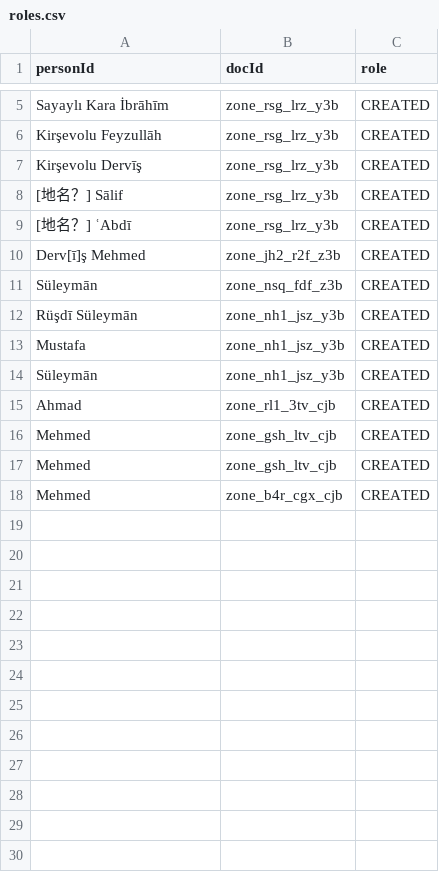
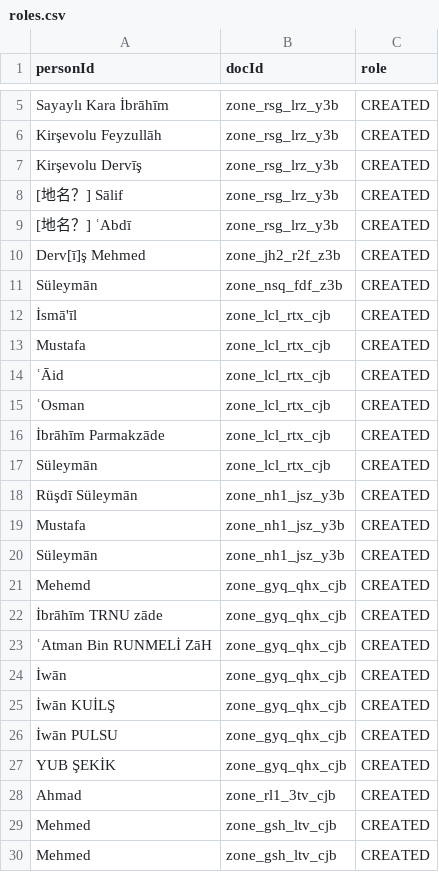
Before and after one commit to nakamura196/saji, a CSV file: scripts/neo4j/data/roles.csv, drawn as a sheet; only a part is shown, gaps mark what is left out; the shorter side is filled out with more unchanged rows.

```diff
--- a/scripts/neo4j/data/roles.csv
+++ b/scripts/neo4j/data/roles.csv
@@ -11,2 +11,8 @@ Derv[ī]ş Mehmed,zone_jh2_r2f_z3b,CREATED
 Süleymān,zone_nsq_fdf_z3b,CREATED
+İsmā'īl,zone_lcl_rtx_cjb,CREATED
+Mustafa,zone_lcl_rtx_cjb,CREATED
+ʿĀid,zone_lcl_rtx_cjb,CREATED
+ʿOsman,zone_lcl_rtx_cjb,CREATED
+İbrāhīm Parmakzāde,zone_lcl_rtx_cjb,CREATED
+Süleymān,zone_lcl_rtx_cjb,CREATED
 Rüşdī Süleymān,zone_nh1_jsz_y3b,CREATED
@@ -14,2 +20,9 @@ Mustafa,zone_nh1_jsz_y3b,CREATED
 Süleymān,zone_nh1_jsz_y3b,CREATED
+Mehemd,zone_gyq_qhx_cjb,CREATED
+İbrāhīm TRNU zāde,zone_gyq_qhx_cjb,CREATED
+ʿAtman Bin RUNMELİ ZāH,zone_gyq_qhx_cjb,CREATED
+İwān,zone_gyq_qhx_cjb,CREATED
+İwān KUİLŞ,zone_gyq_qhx_cjb,CREATED
+İwān PULSU,zone_gyq_qhx_cjb,CREATED
+YUB ŞEKİK,zone_gyq_qhx_cjb,CREATED
 Ahmad,zone_rl1_3tv_cjb,CREATED
```
Also changed, not shown: scripts/neo4j/data/docs.csv, scripts/neo4j/data/docs_r.csv, 9 other files.
